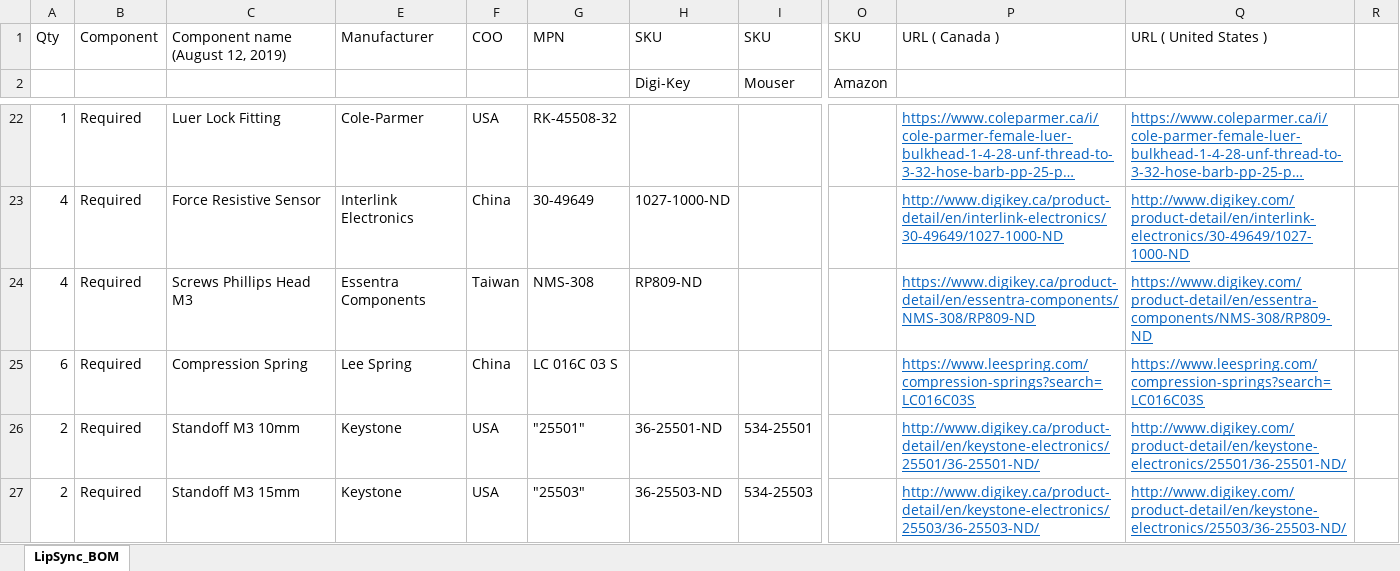
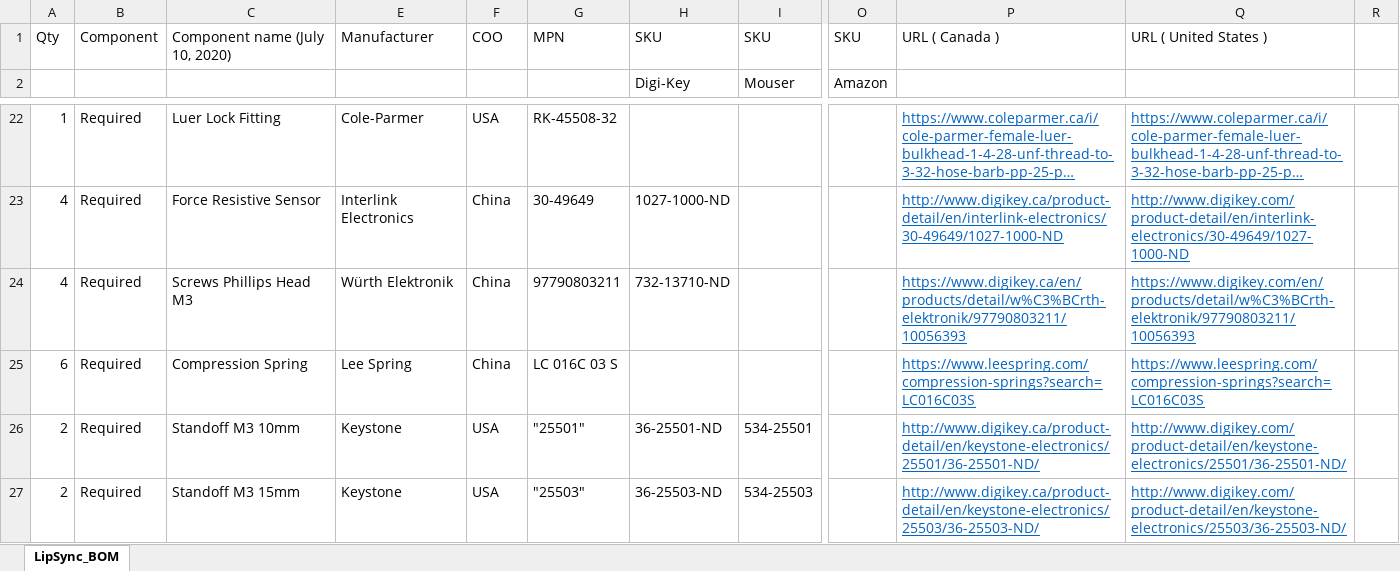
Before and after one commit to makersmakingchange/LipSync-Classic, an Excel workbook: LipSync_BOM.xlsx, sheet LipSync_BOM, drawn as a sheet; only a part is shown, gaps mark what is left out; long unchanged cells end in …; values as stored, in another font and other column widths than the file's, no borders; the diff names each change by its address in the sheet, - before the commit and + after, or states it on an @@ line.

Commit message:
Added the updated LipSync Manual, LipSync User Guide, LipSync Startup Guide, and LipSync BOM File.

```diff
--- a/LipSync_BOM.xlsx (sheet LipSync_BOM)
+++ b/LipSync_BOM.xlsx (sheet LipSync_BOM)
-C1: Component name (August 12, 2019)
+C1: Component name (July 10, 2020)
-E24: Essentra Components
+E24: Würth Elektronik
-F24: Taiwan
+F24: China
-G24: NMS-308
+G24: 97790803211
-H24: RP809-ND
+H24: 732-13710-ND
-P24: https://www.digikey.ca/product-detail/en/essentra-components/NMS-308/RP809-ND
+P24: https://www.digikey.ca/en/products/detail/w%C3%BCrth-elektronik/97790803211/10056393
-Q24: https://www.digikey.com/product-detail/en/essentra-components/NMS-308/RP809-ND
+Q24: https://www.digikey.com/en/products/detail/w%C3%BCrth-elektronik/97790803211/10056393
```
Also changed, not shown: 1 other file.
